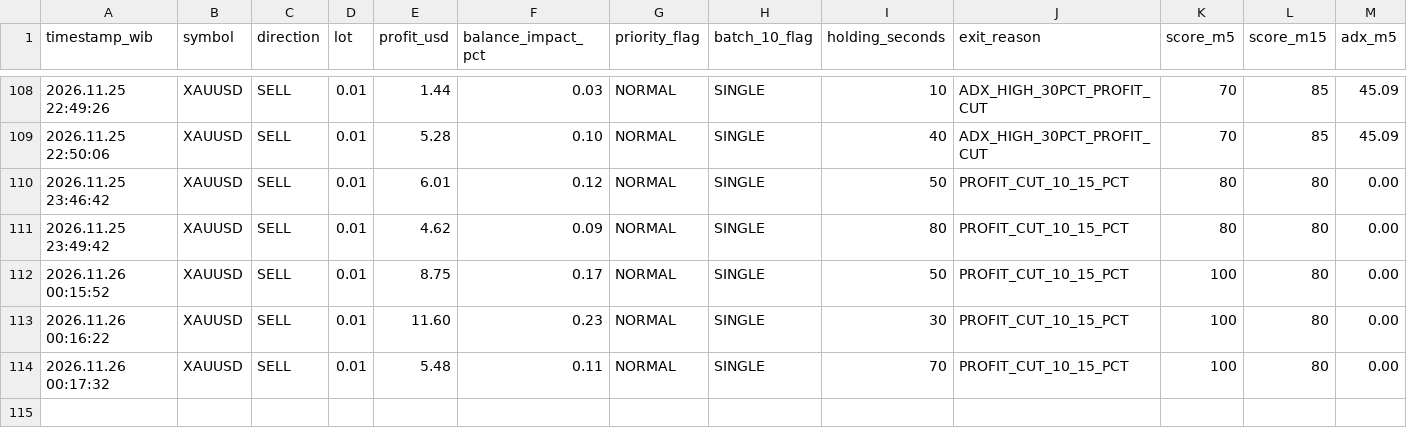
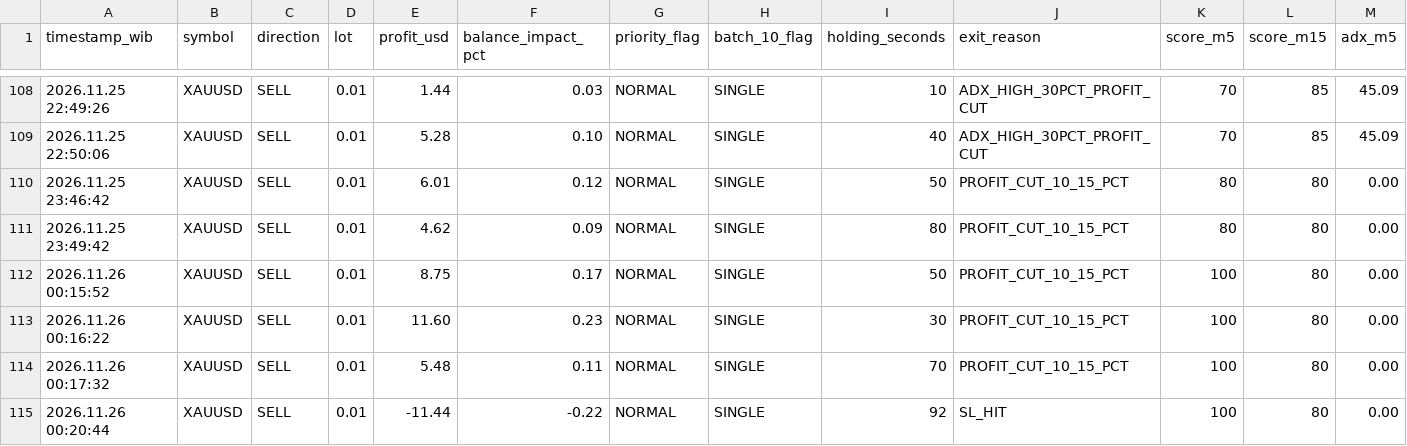
Before and after one commit to Zondan26/market-radar-ai, a CSV file: trade_history.csv, drawn as a sheet; only a part is shown, gaps mark what is left out; rows hold the shown columns only; the diff names each change by its address in the sheet, - before the commit and + after, or states it on an @@ line.

Commit message:
Update trade_history.csv dari MT5

```diff
--- a/trade_history.csv
+++ b/trade_history.csv
+row 115: 2026.11.26 00:20:44 | XAUUSD | SELL | 0.01 | -11.44 | -0.22 | NORMAL | SINGLE | 92 | SL_HIT | 100 | 80 | 0.00
```
